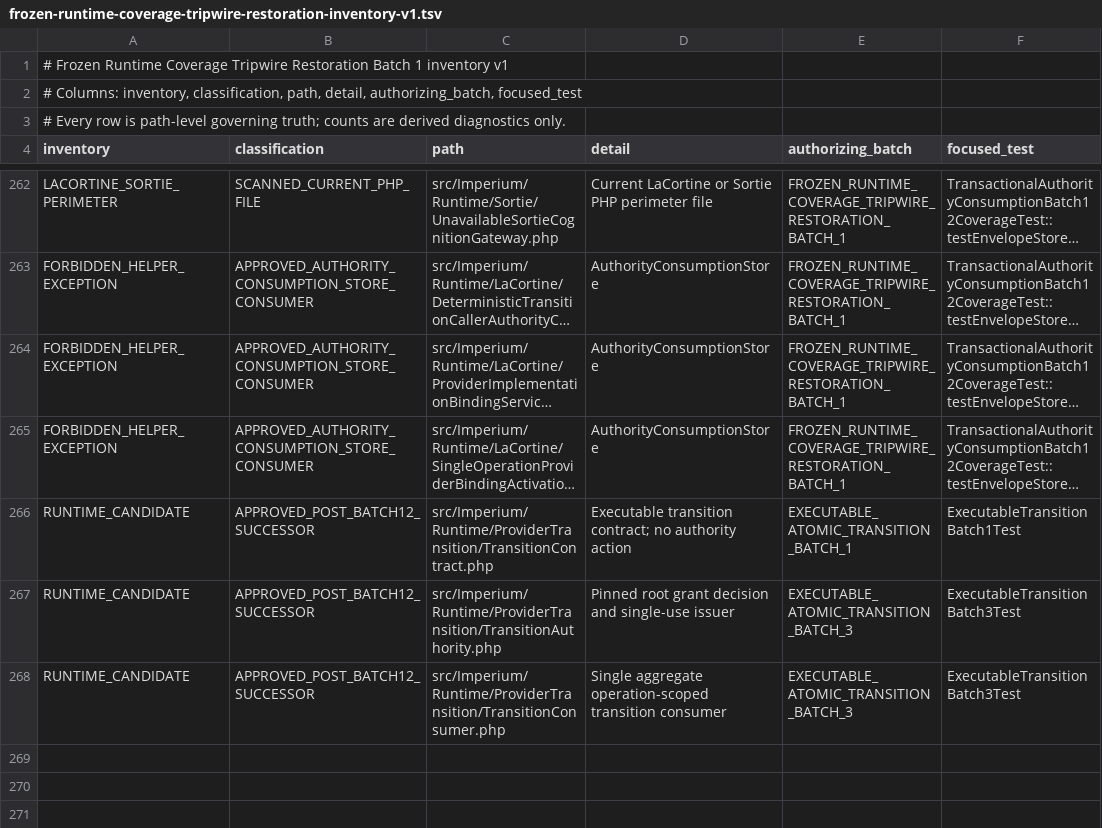
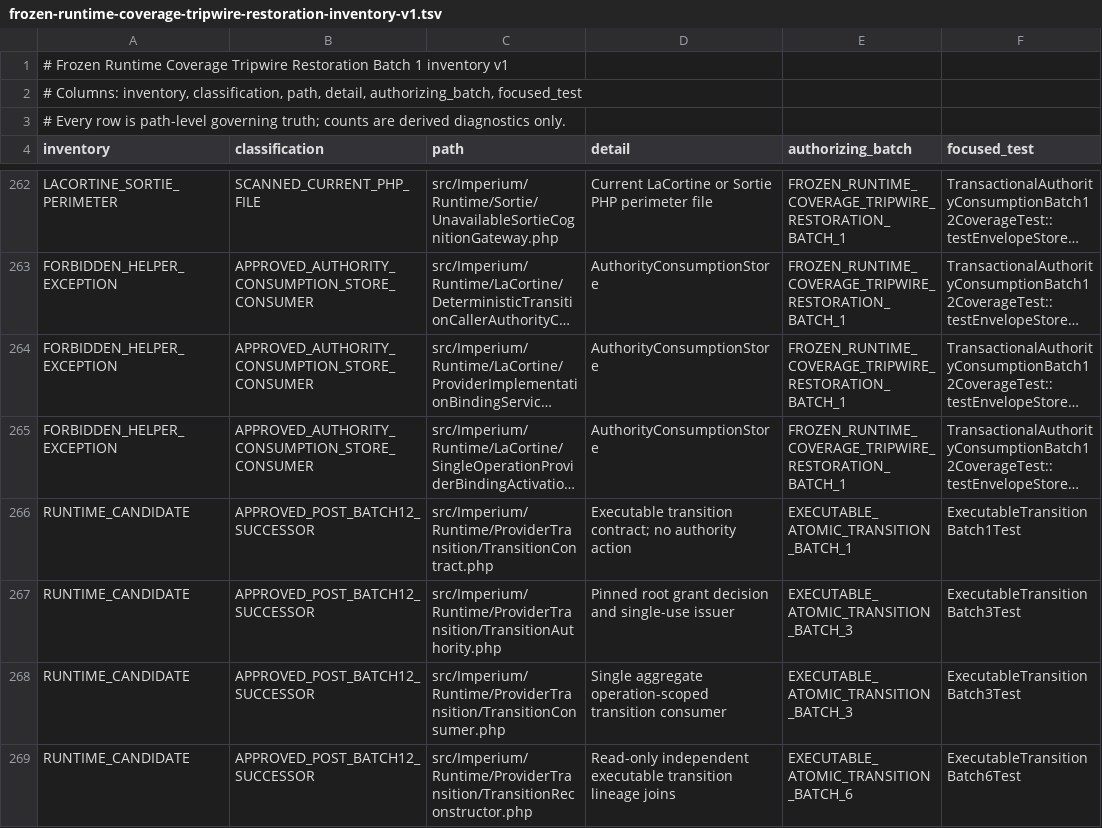
Before and after one commit to gatomontes/imperium-symfony, a TSV file: docs/frozen-runtime-coverage-tripwire-restoration-inventory-v1.tsv, drawn as a sheet; only a part is shown, gaps mark what is left out; long unchanged cells end in ….

Commit message:
Add independent read-only transition receipt reconstruction

```diff
--- a/docs/frozen-runtime-coverage-tripwire-restoration-inventory-v1.tsv
+++ b/docs/frozen-runtime-coverage-tripwire-restoration-inventory-v1.tsv
@@ -268 +268,2 @@ RUNTIME_CANDIDATE	APPROVED_POST_BATCH12_SUCCESSOR	src/Imperium/Runtime/ProviderT
 RUNTIME_CANDIDATE	APPROVED_POST_BATCH12_SUCCESSOR	src/Imperium/Runtime/ProviderTransition/TransitionConsumer.php	Single aggregate operation-scoped transition consumer	EXECUTABLE_ATOMIC_TRANSITION_BATCH_3	ExecutableTransitionBatch3Test
+RUNTIME_CANDIDATE	APPROVED_POST_BATCH12_SUCCESSOR	src/Imperium/Runtime/ProviderTransition/TransitionReconstructor.php	Read-only independent executable transition lineage joins	EXECUTABLE_ATOMIC_TRANSITION_BATCH_6	ExecutableTransitionBatch6Test
```
Also changed, not shown: 3 other files.
